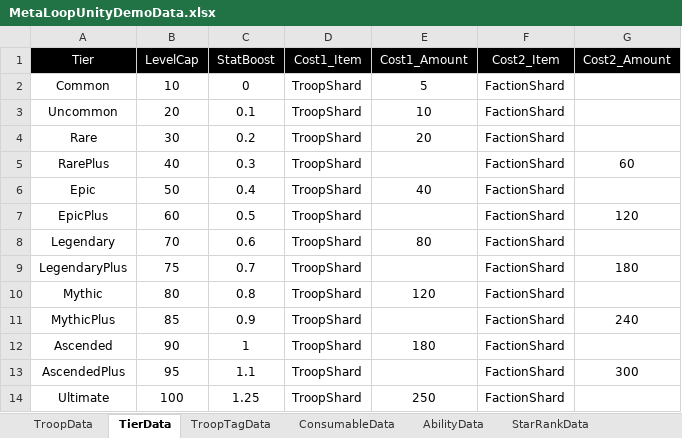
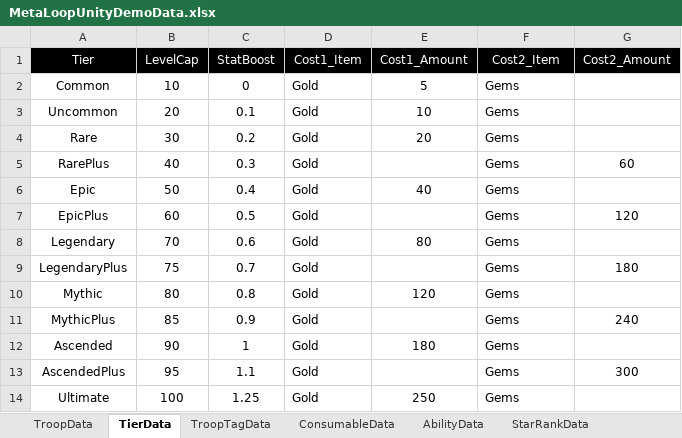
Before and after one commit to jfmitchell-git/3DFitMetaLoop, an Excel workbook: MetaLoopUnityDemo/MetaLoopUnityDemoData.xlsx, sheet TierData, drawn as a sheet; values as stored, in another font and other column widths than the file's, no borders; the diff names each change by its address in the sheet, - before the commit and + after, or states it on an @@ line.

```diff
--- a/MetaLoopUnityDemo/MetaLoopUnityDemoData.xlsx (sheet TierData)
+++ b/MetaLoopUnityDemo/MetaLoopUnityDemoData.xlsx (sheet TierData)
-D2:D14 (Cost1_Item): TroopShard
+D2:D14 (Cost1_Item): Gold
-F2:F14 (Cost2_Item): FactionShard
+F2:F14 (Cost2_Item): Gems
```
Also changed, not shown: sheet TroopData, sheet ConsumableData, 8 other files.
